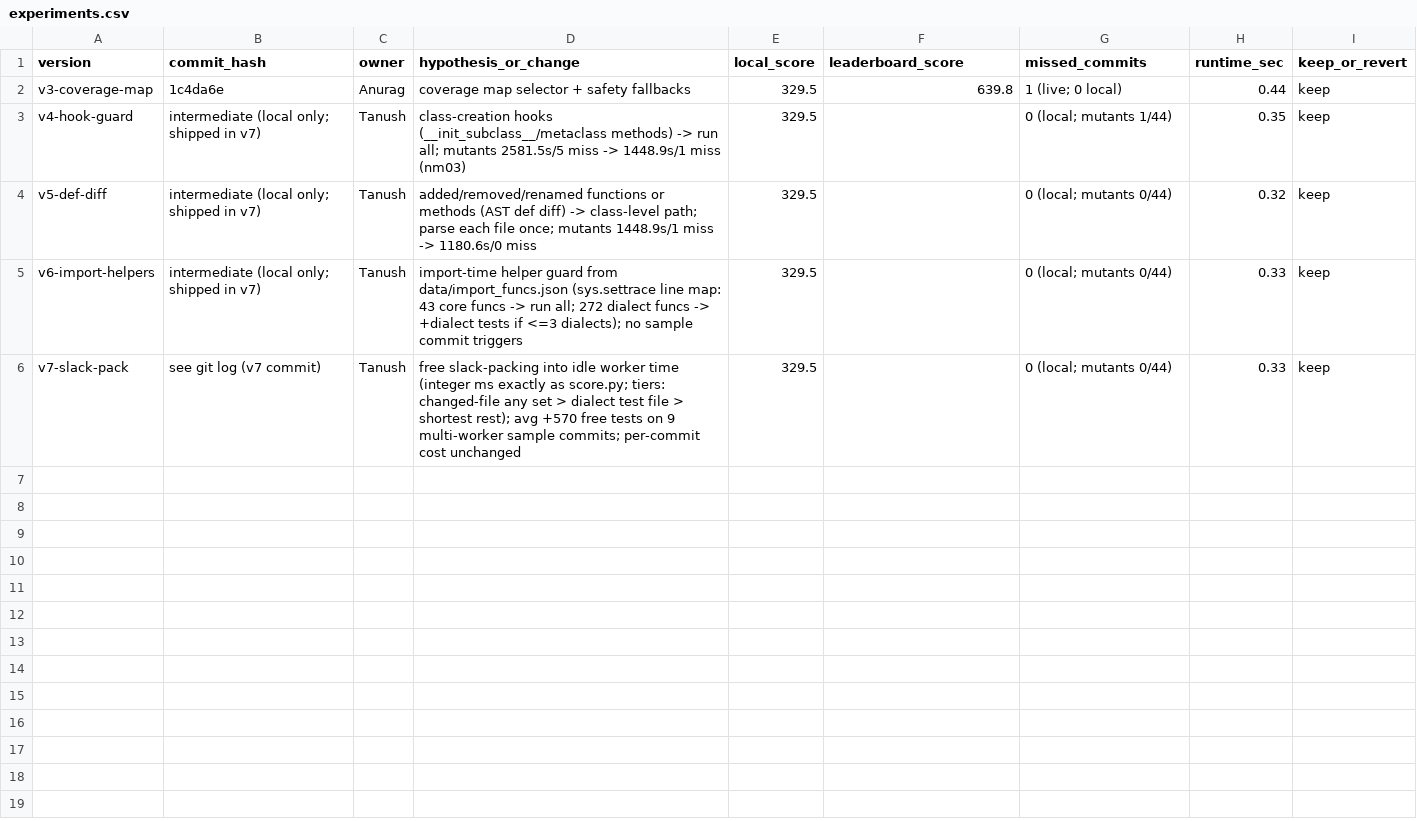
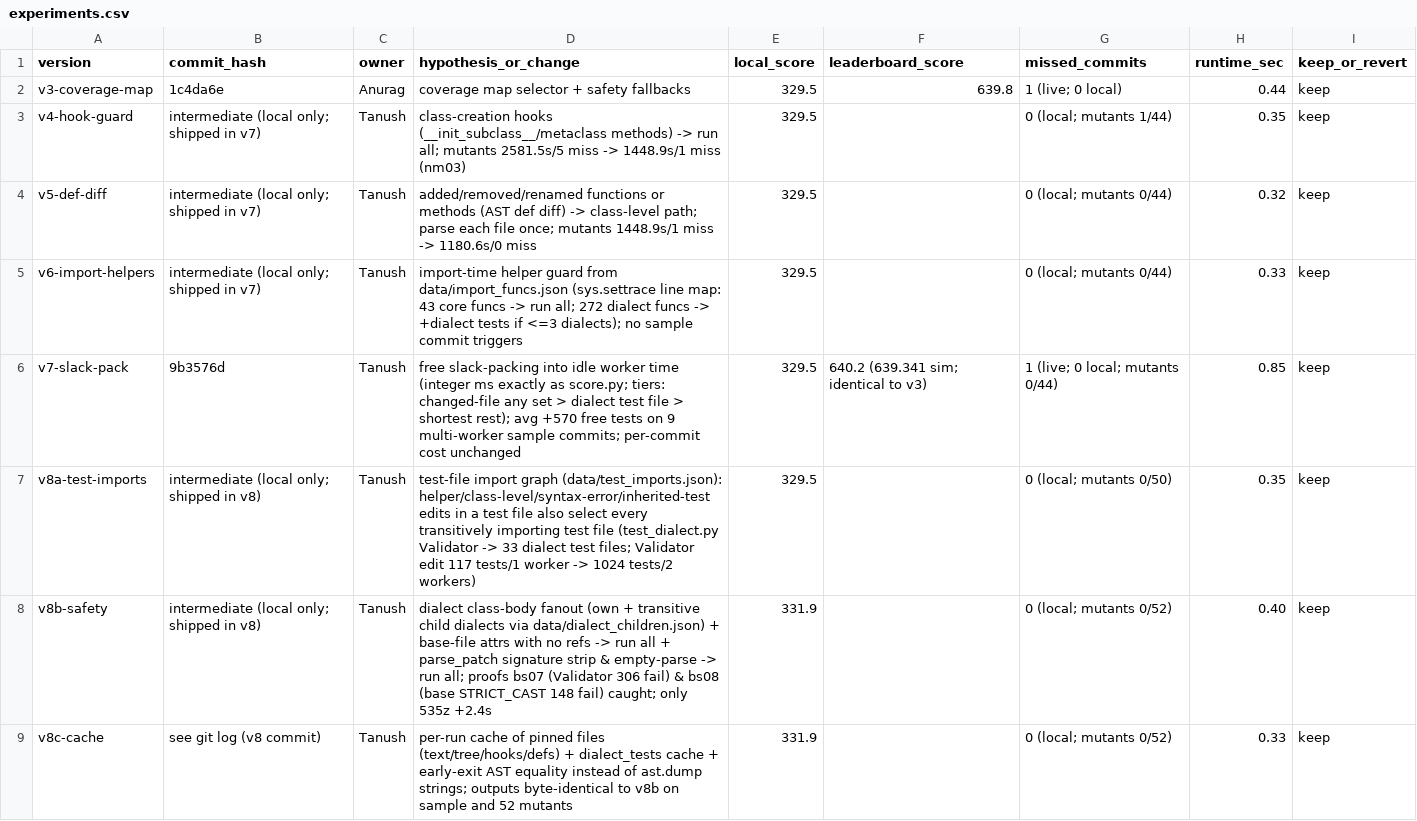
Before and after one commit to anurag11satpathy/buildathon-2026, a CSV file: experiments.csv, drawn as a sheet.

```diff
--- a/experiments.csv
+++ b/experiments.csv
@@ -5,2 +5,5 @@ v5-def-diff,intermediate (local only; shipped in v7),Tanush,added/removed/rename
 v6-import-helpers,intermediate (local only; shipped in v7),Tanush,import-time helper guard from data/import_funcs.json (sys.settrace line map: 43 core funcs -> run all; 272 dialect funcs -> +dialect tests if <=3 dialects); no sample commit triggers,329.5,,0 (local; mutants 0/44),0.33,keep
-v7-slack-pack,see git log (v7 commit),Tanush,free slack-packing into idle worker time (integer ms exactly as score.py; tiers: changed-file any set > dialect test file > shortest rest); avg +570 free tests on 9 multi-worker sample commits; per-commit cost unchanged,329.5,,0 (local; mutants 0/44),0.33,keep
+v7-slack-pack,9b3576d,Tanush,free slack-packing into idle worker time (integer ms exactly as score.py; tiers: changed-file any set > dialect test file > shortest rest); avg +570 free tests on 9 multi-worker sample commits; per-commit cost unchanged,329.5,640.2 (639.341 sim; identical to v3),1 (live; 0 local; mutants 0/44),0.85,keep
+v8a-test-imports,intermediate (local only; shipped in v8),Tanush,test-file import graph (data/test_imports.json): helper/class-level/syntax-error/inherited-test edits in a test file also select every transitively importing test file (test_dialect.py Validator -> 33 dialect test files; Validator edit 117 tests/1 worker -> 1024 tests/2 workers),329.5,,0 (local; mutants 0/50),0.35,keep
+v8b-safety,intermediate (local only; shipped in v8),Tanush,dialect class-body fanout (own + transitive child dialects via data/dialect_children.json) + base-file attrs with no refs -> run all + parse_patch signature strip & empty-parse -> run all; proofs bs07 (Validator 306 fail) & bs08 (base STRICT_CAST 148 fail) caught; only 535z +2.4s,331.9,,0 (local; mutants 0/52),0.40,keep
+v8c-cache,see git log (v8 commit),Tanush,per-run cache of pinned files (text/tree/hooks/defs) + dialect_tests cache + early-exit AST equality instead of ast.dump strings; outputs byte-identical to v8b on sample and 52 mutants,331.9,,0 (local; mutants 0/52),0.33,keep
```
Also changed, not shown: 7 other files.
